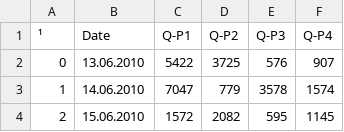
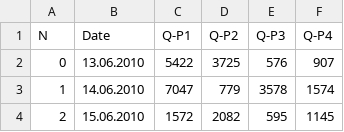
Before and after one commit to porkeylover/2, a CSV file: market.csv, drawn as a sheet; only a part is shown; the diff names each change by its address in the sheet, - before the commit and + after, or states it on an @@ line.

Commit message:
Add files via upload

```diff
--- a/market.csv
+++ b/market.csv
-A1: ¹
+A1: N
```
